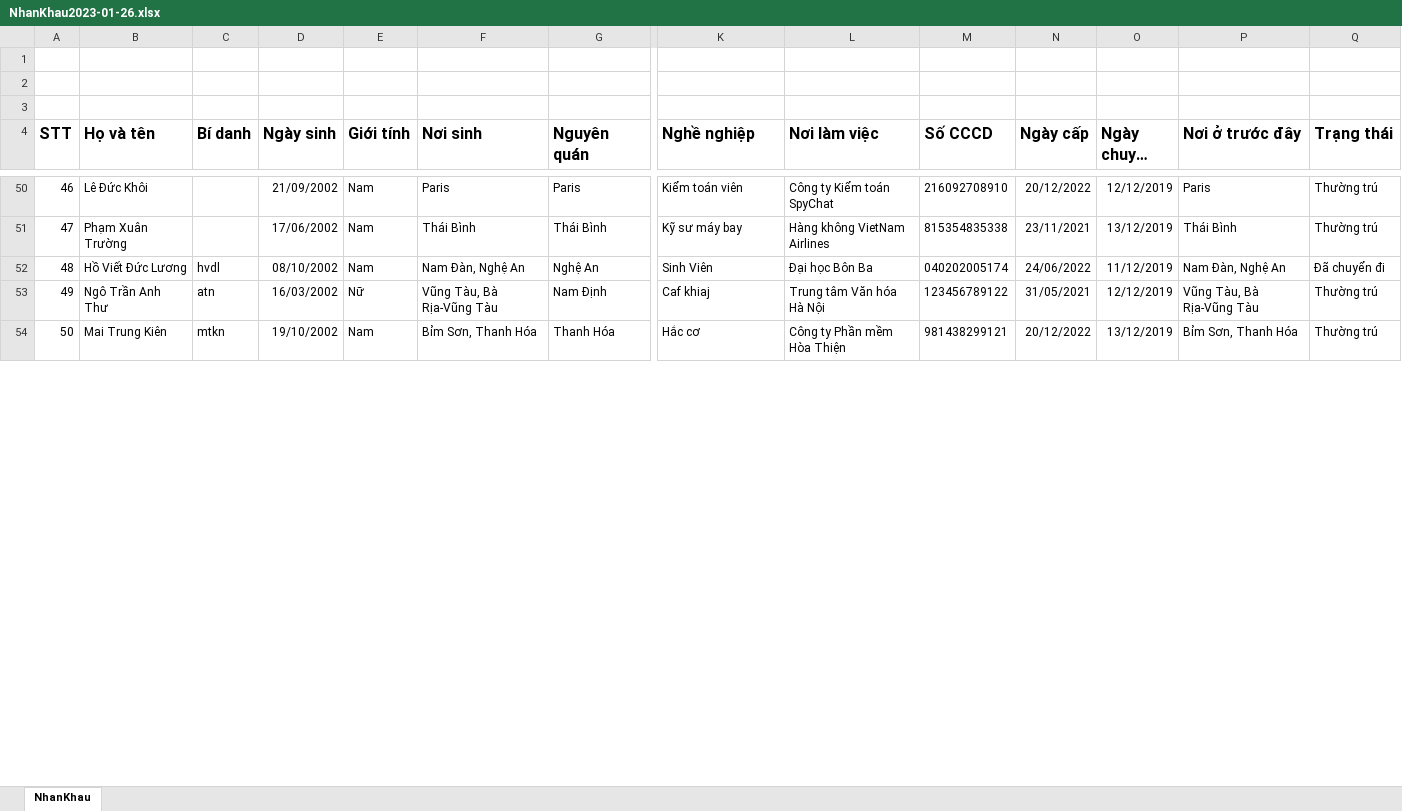
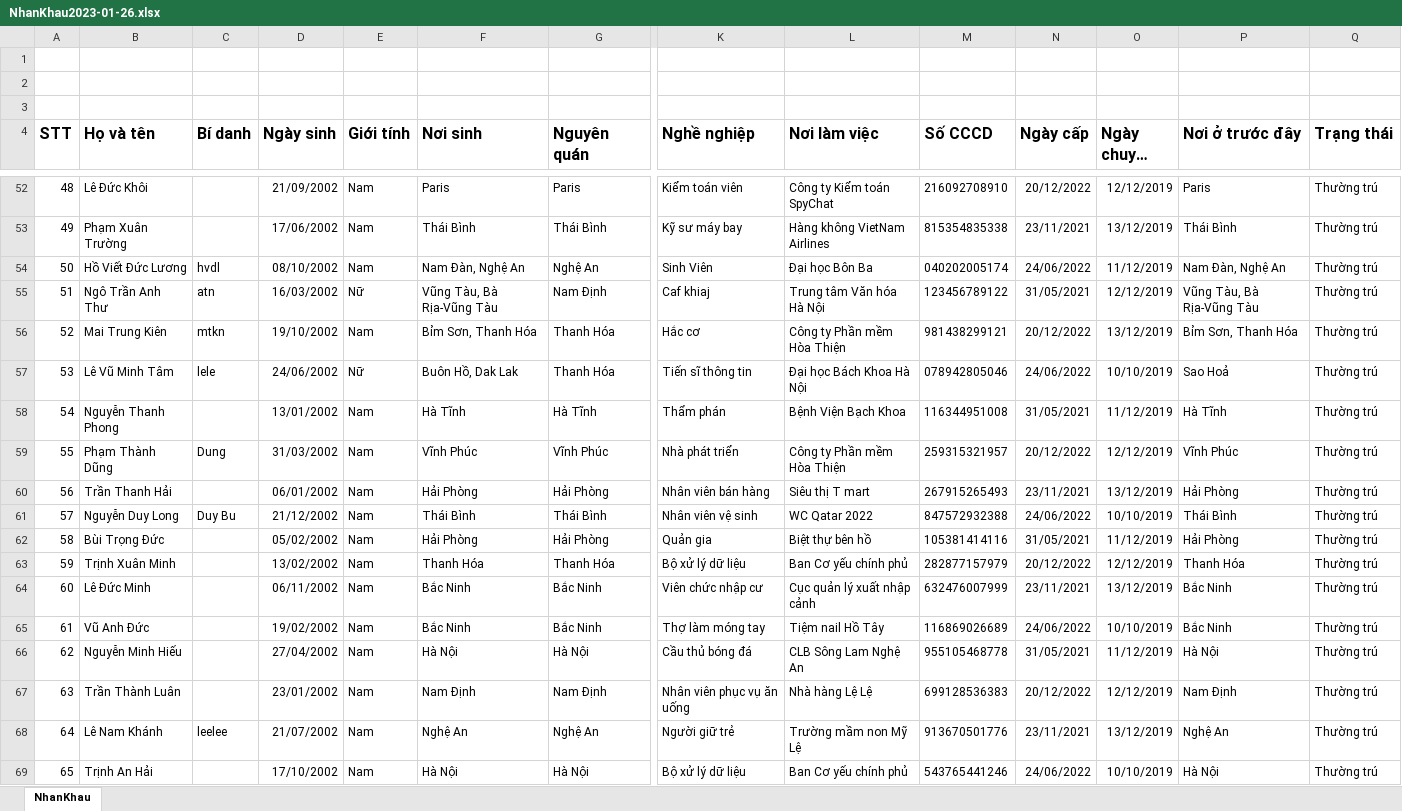
Before and after one commit to Asphode1/Population_Management, an Excel workbook: NhanKhau2023-01-26.xlsx, sheet NhanKhau, drawn as a sheet; only a part is shown, gaps mark what is left out; long unchanged cells end in …; values as stored, in another font and other column widths than the file's, no borders; addresses are those after the commit; rows hold the shown columns only; the diff covers the shown part only; the diff names each change by its address in the sheet, - before the commit and + after, or states it on an @@ line.

```diff
--- a/NhanKhau2023-01-26.xlsx (sheet NhanKhau)
+++ b/NhanKhau2023-01-26.xlsx (sheet NhanKhau)
@@ column A (STT) renumbered between rows 22 and 92 @@
-Q54 (Trạng thái): Đã chuyển đi
+Q54 (Trạng thái): Thường trú
+row 57: 53 | Lê Vũ Minh Tâm | lele | 24/06/2002 | Nữ | Buôn Hồ, Dak Lak | Thanh Hóa | Tiến sĩ thông tin | Đại học Bách Khoa Hà Nội | 078942805046 | 24/06/2022 | 10/10/2019 | Sao Hoả | Thường trú
+row 58: 54 | Nguyễn Thanh Phong |  | 13/01/2002 | Nam | Hà Tĩnh | Hà Tĩnh | Thẩm phán | Bệnh Viện Bạch Khoa | 116344951008 | 31/05/2021 | 11/12/2019 | Hà Tĩnh | Thường trú
+row 59: 55 | Phạm Thành Dũng | Dung | 31/03/2002 | Nam | Vĩnh Phúc | Vĩnh Phúc | Nhà phát triển | Công ty Phần mềm Hòa Thiện | 259315321957 | 20/12/2022 | 12/12/2019 | Vĩnh Phúc | Thường trú
+row 60: 56 | Trần Thanh Hải |  | 06/01/2002 | Nam | Hải Phòng | Hải Phòng | Nhân viên bán hàng | Siêu thị T mart | 267915265493 | 23/11/2021 | 13/12/2019 | Hải Phòng | Thường trú
+row 61: 57 | Nguyễn Duy Long | Duy Bu | 21/12/2002 | Nam | Thái Bình | Thái Bình | Nhân viên vệ sinh | WC Qatar 2022 | 847572932388 | 24/06/2022 | 10/10/2019 | Thái Bình | Thường trú
+row 62: 58 | Bùi Trọng Đức |  | 05/02/2002 | Nam | Hải Phòng | Hải Phòng | Quản gia | Biệt thự bên hồ | 105381414116 | 31/05/2021 | 11/12/2019 | Hải Phòng | Thường trú
+row 63: 59 | Trịnh Xuân Minh |  | 13/02/2002 | Nam | Thanh Hóa | Thanh Hóa | Bộ xử lý dữ liệu | Ban Cơ yếu chính phủ | 282877157979 | 20/12/2022 | 12/12/2019 | Thanh Hóa | Thường trú
+row 64: 60 | Lê Đức Minh |  | 06/11/2002 | Nam | Bắc Ninh | Bắc Ninh | Viên chức nhập cư | Cục quản lý xuất nhập cảnh | 632476007999 | 23/11/2021 | 13/12/2019 | Bắc Ninh | Thường trú
+row 65: 61 | Vũ Anh Đức |  | 19/02/2002 | Nam | Bắc Ninh | Bắc Ninh | Thợ làm móng tay | Tiệm nail Hồ Tây | 116869026689 | 24/06/2022 | 10/10/2019 | Bắc Ninh | Thường trú
+row 66: 62 | Nguyễn Minh Hiếu |  | 27/04/2002 | Nam | Hà Nội | Hà Nội | Cầu thủ bóng đá | CLB Sông Lam Nghệ An | 955105468778 | 31/05/2021 | 11/12/2019 | Hà Nội | Thường trú
+row 67: 63 | Trần Thành Luân |  | 23/01/2002 | Nam | Nam Định | Nam Định | Nhân viên phục vụ ăn uống | Nhà hàng Lệ Lệ | 699128536383 | 20/12/2022 | 12/12/2019 | Nam Định | Thường trú
+row 68: 64 | Lê Nam Khánh | leelee | 21/07/2002 | Nam | Nghệ An | Nghệ An | Người giữ trẻ | Trường mầm non Mỹ Lệ | 913670501776 | 23/11/2021 | 13/12/2019 | Nghệ An | Thường trú
+row 69: 65 | Trịnh An Hải |  | 17/10/2002 | Nam | Hà Nội | Hà Nội | Bộ xử lý dữ liệu | Ban Cơ yếu chính phủ | 543765441246 | 24/06/2022 | 10/10/2019 | Hà Nội | Thường trú
```
Also changed, not shown: 56 added rows and 18 edited cells elsewhere in this sheet, NhanKhauInput.xlsx.
